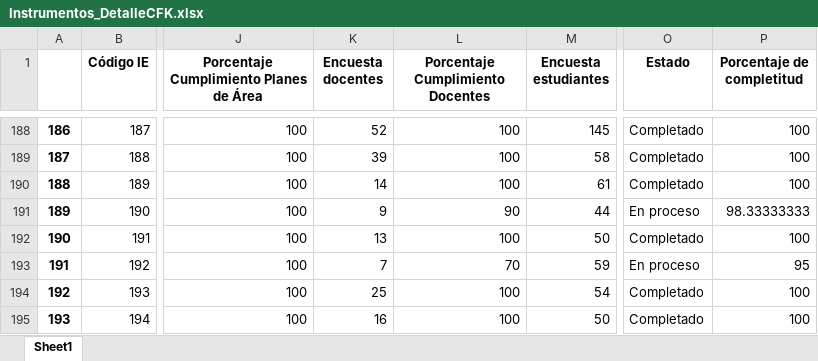
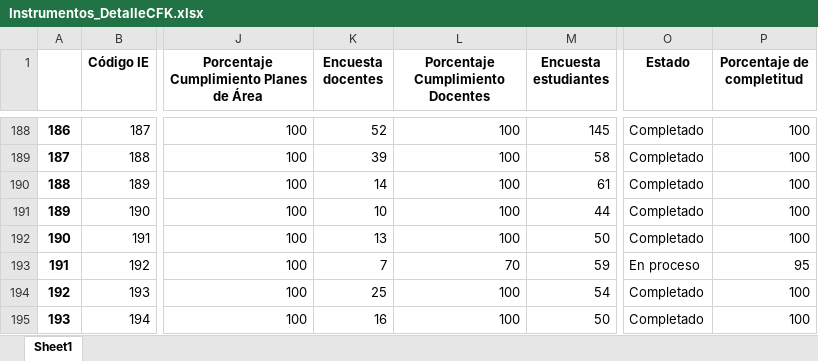
Before and after one commit to Grupo-Informatica-Educativa/CFK2022, an Excel workbook: data/descargables/Instrumentos_DetalleCFK.xlsx, sheet Sheet1, drawn as a sheet; only a part is shown, gaps mark what is left out; values as stored, in another font and other column widths than the file's, no borders; the diff names each change by its address in the sheet, - before the commit and + after, or states it on an @@ line.

```diff
--- a/data/descargables/Instrumentos_DetalleCFK.xlsx (sheet Sheet1)
+++ b/data/descargables/Instrumentos_DetalleCFK.xlsx (sheet Sheet1)
-K191 (Encuesta docentes): 9
+K191 (Encuesta docentes): 10
-L191 (Porcentaje Cumplimiento Docentes): 90
+L191 (Porcentaje Cumplimiento Docentes): 100
-O191 (Estado): En proceso
+O191 (Estado): Completado
-P191 (Porcentaje de completitud): 98.33333333
+P191 (Porcentaje de completitud): 100
```
Also changed, not shown: data/descargables/DirectivosCFK.xlsx, data/descargables/InstrumentosCFK.xlsx, 12 other files.
